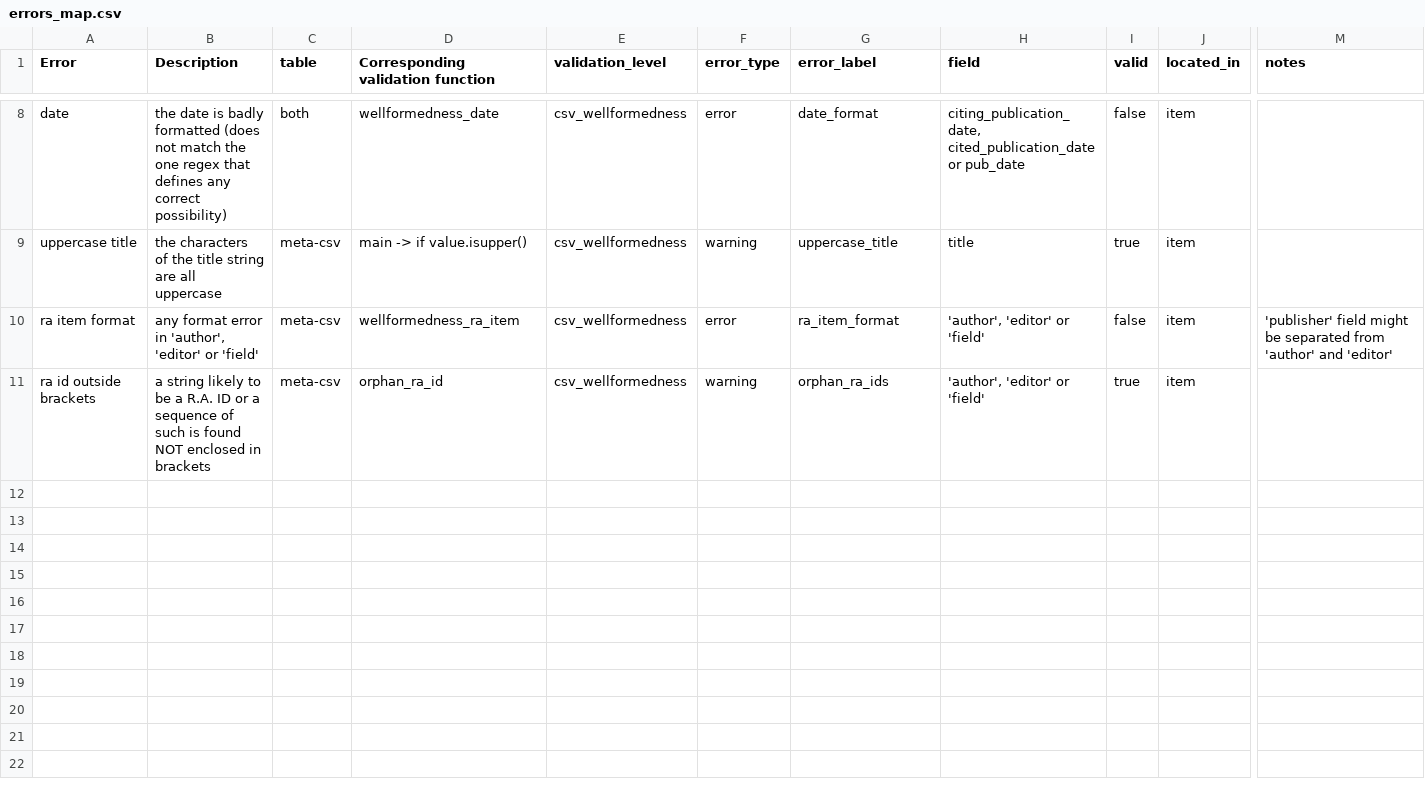
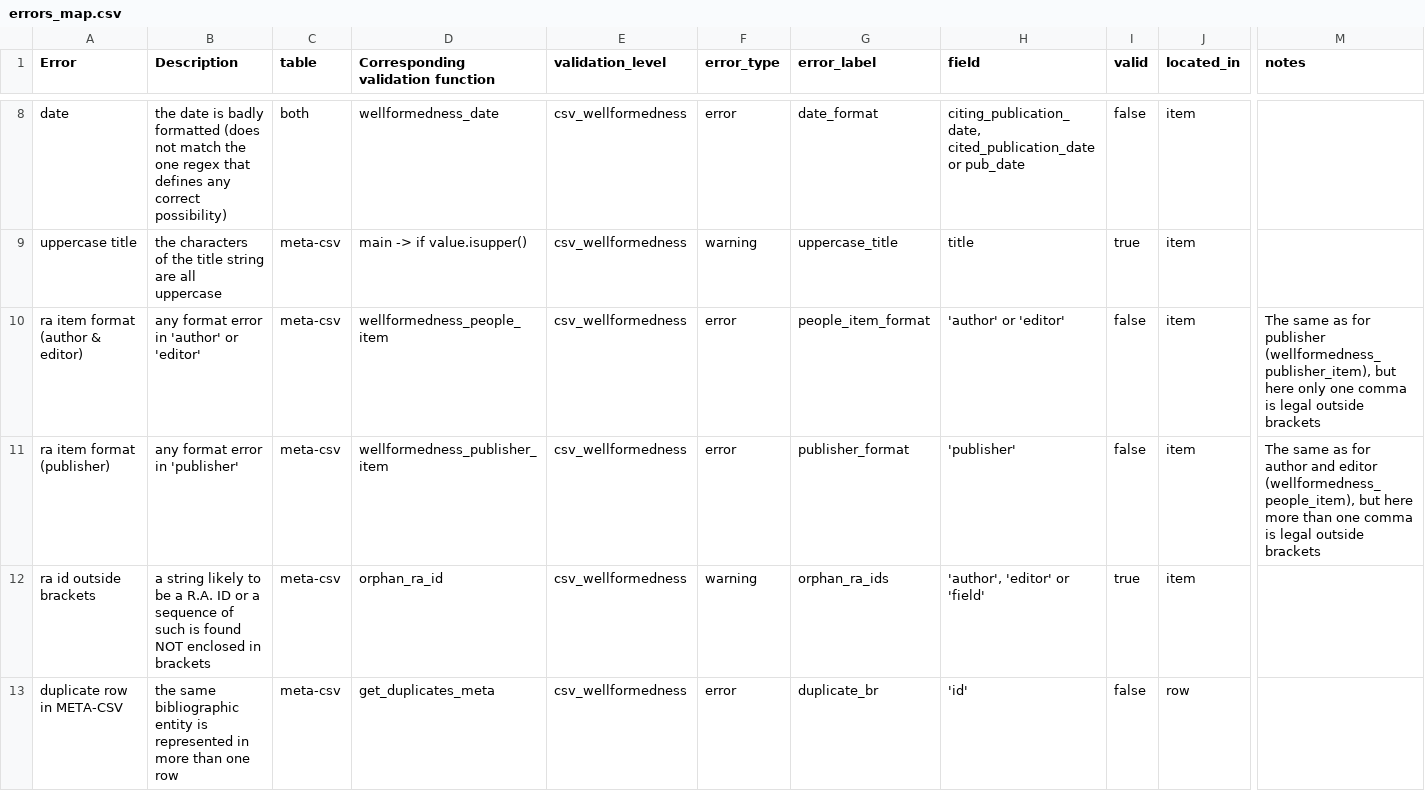
Before and after one commit to eliarizzetto/thesis, a CSV file: errors_map.csv, drawn as a sheet; only a part is shown, gaps mark what is left out; rows hold the shown columns only; the diff names each change by its address in the sheet, - before the commit and + after, or states it on an @@ line.

Commit message:
add meta_duplicates.py + various updates
- add function to find duplicate rows in META
- separated process for people (author and field) and publishers, following the suggestions in meeting 013
- update error map
- set the ground for lev2 and lev3 checks on single IDs in author, editor and field -> IMPORTANT: the regex 'extracting' the single IDs, so far, does not take into consideration the square brackets (as long as there is a sub-string that can be considered an ID, it will be checked for lev2 and lev3, regardless of it being correctly inside '[]' or not)
- other updates and changes in the structure (if_content, etc.)

```diff
--- a/errors_map.csv
+++ b/errors_map.csv
-A10 (Error): ra item format
+A10 (Error): ra item format (author & editor)
-B10 (Description): any format error in 'author', 'editor' or 'field'
+B10 (Description): any format error in 'author' or 'editor'
-D10: wellformedness_ra_item
+D10: wellformedness_people_item
-G10 (error_label): ra_item_format
+G10 (error_label): people_item_format
-H10 (field): 'author', 'editor' or 'field'
+H10 (field): 'author' or 'editor'
-M10 (notes): 'publisher' field might be separated from 'author' and 'editor'
+M10 (notes): The same as for publisher (wellformedness_publisher_item), but here only one comma is legal outside brackets
+row 11: ra item format (publisher) | any format error in 'publisher' | meta-csv | wellformedness_publisher_item | csv_wellformedness | error | publisher_format | 'publisher' | false | item | The same as for author and editor (wellformedness_people_item), but here more than one comma is legal outside brackets
+row 13: duplicate row in META-CSV | the same bibliographic entity is represented in more than one row | meta-csv | get_duplicates_meta | csv_wellformedness | error | duplicate_br | 'id' | false | row
```
Also changed, not shown: 4 other files.
